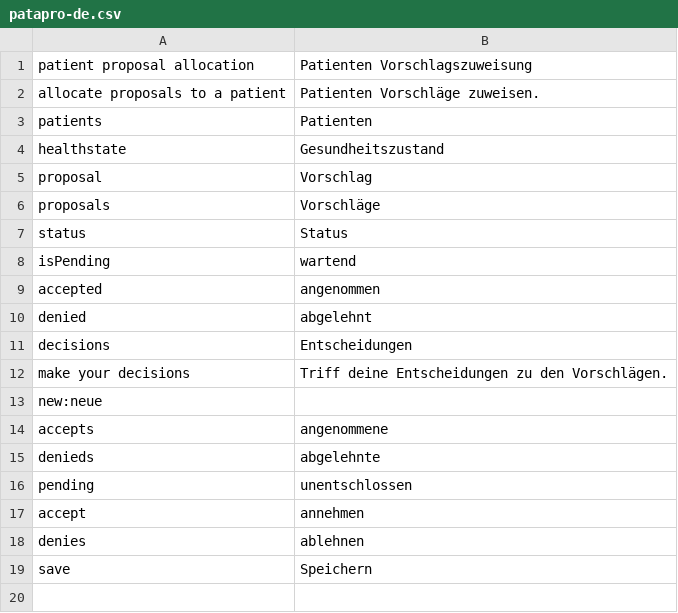
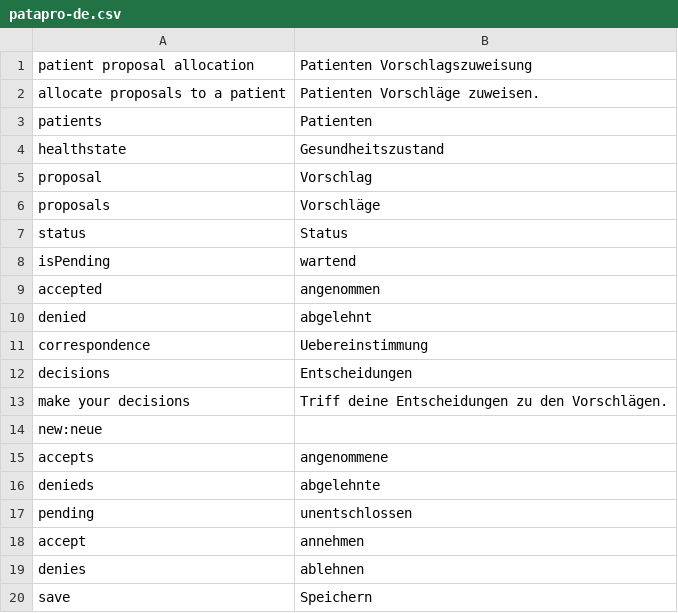
Before and after one commit to AKSW/Dispedia, a CSV file: extensions/patapro/languages/patapro-de.csv, drawn as a sheet.

Commit message:
- add: correspondence field for the patapro doctor view

```diff
--- a/extensions/patapro/languages/patapro-de.csv
+++ b/extensions/patapro/languages/patapro-de.csv
@@ -10,2 +10,3 @@ accepted;angenommen
 denied;abgelehnt
+correspondence;Uebereinstimmung
 decisions;Entscheidungen
```
Also changed, not shown: extensions/patapro/languages/patapro-en.csv, 5 other files.
